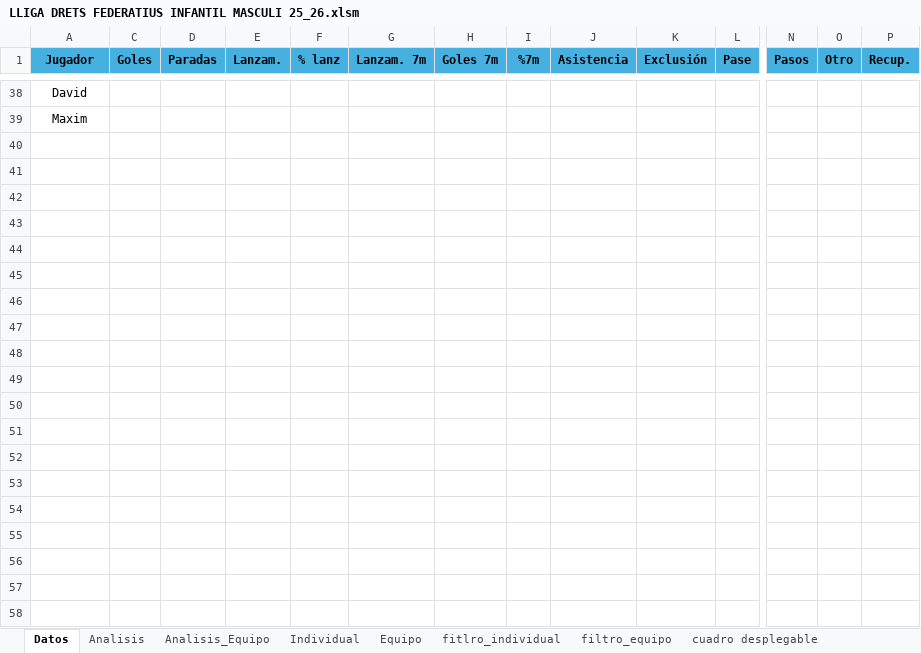
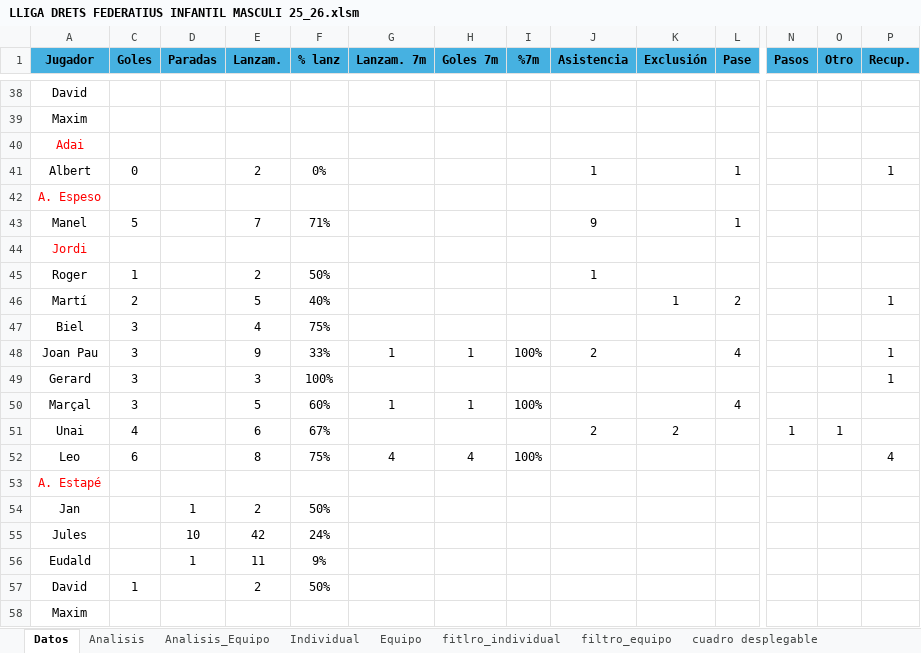
Before and after one commit to leonardoespejo1978-droid/handbol, an Excel workbook: public/2026/LLIGA DRETS FEDERATIUS INFANTIL MASCULI 25_26.xlsm, sheet Datos, drawn as a sheet; only a part is shown, gaps mark what is left out; values as stored, in another font and other column widths than the file's, no borders; table styles not drawn; rows hold the shown columns only; the diff names each change by its address in the sheet, - before the commit and + after, or states it on an @@ line.

Commit message:
estadistica j3

```diff
--- a/public/2026/LLIGA DRETS FEDERATIUS INFANTIL MASCULI 25_26.xlsm (sheet Datos)
+++ b/public/2026/LLIGA DRETS FEDERATIUS INFANTIL MASCULI 25_26.xlsm (sheet Datos)
+row 40: Adai
+row 41: Albert | 0 |  | 2 | 0% |  |  |  | 1 |  | 1 |  |  | 1
+row 42: A. Espeso
+row 43: Manel | 5 |  | 7 | 71% |  |  |  | 9 |  | 1
+row 44: Jordi
+row 45: Roger | 1 |  | 2 | 50% |  |  |  | 1
+row 46: Martí | 2 |  | 5 | 40% |  |  |  |  | 1 | 2 |  |  | 1
+row 47: Biel | 3 |  | 4 | 75%
+row 48: Joan Pau | 3 |  | 9 | 33% | 1 | 1 | 100% | 2 |  | 4 |  |  | 1
+row 49: Gerard | 3 |  | 3 | 100% |  |  |  |  |  |  |  |  | 1
+row 50: Marçal | 3 |  | 5 | 60% | 1 | 1 | 100% |  |  | 4
+row 51: Unai | 4 |  | 6 | 67% |  |  |  | 2 | 2 |  | 1 | 1
+row 52: Leo | 6 |  | 8 | 75% | 4 | 4 | 100% |  |  |  |  |  | 4
+row 53: A. Estapé
+row 54: Jan |  | 1 | 2 | 50%
+row 55: Jules |  | 10 | 42 | 24%
+row 56: Eudald |  | 1 | 11 | 9%
+row 57: David | 1 |  | 2 | 50%
+row 58: Maxim
```
Also changed, not shown: sheet Analisis_Equipo, sheet Analisis, charts or pictures.
